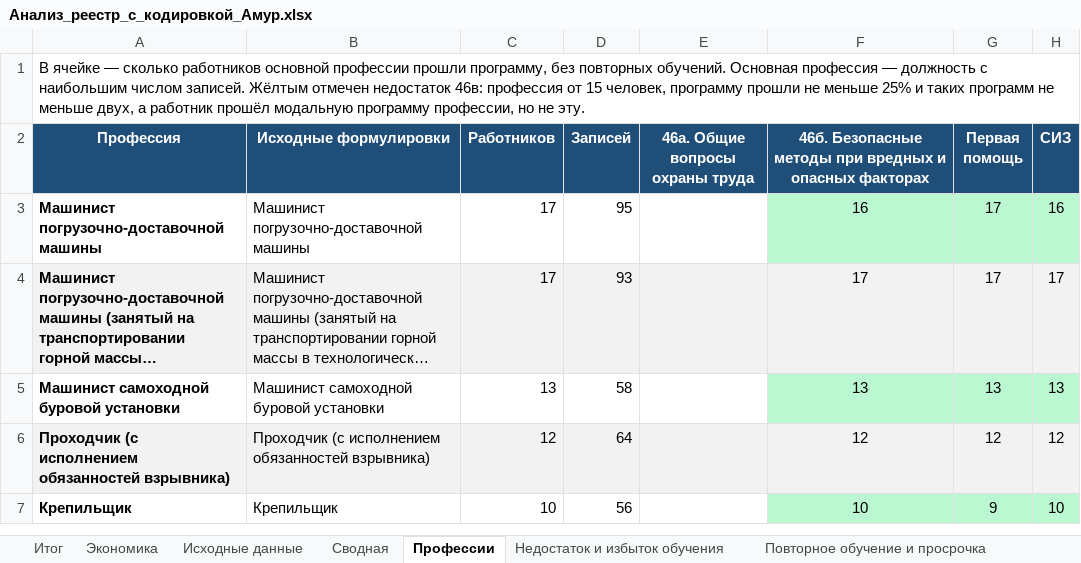
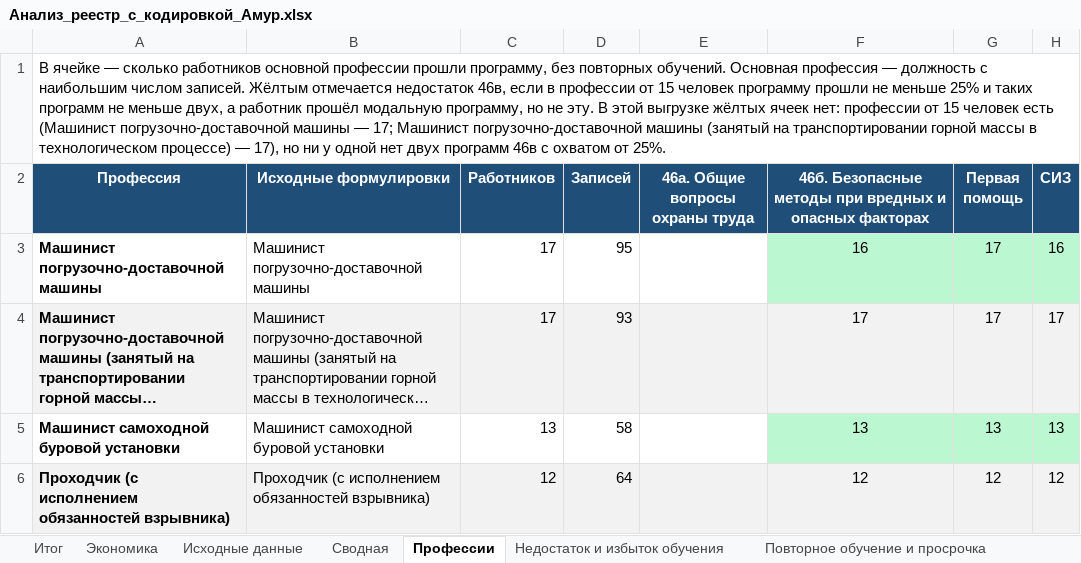
Before and after one commit to lysakalenushka-hash/-, an Excel workbook: Анализ_реестр_с_кодировкой_Амур.xlsx, sheet Профессии, drawn as a sheet; only a part is shown; the shorter side is filled out with more unchanged rows; long unchanged cells end in …; values as stored, in another font and other column widths than the file's, no borders; the diff names each change by its address in the sheet, - before the commit and + after, or states it on an @@ line.

```diff
--- a/Анализ_реестр_с_кодировкой_Амур.xlsx (sheet Профессии)
+++ b/Анализ_реестр_с_кодировкой_Амур.xlsx (sheet Профессии)
-A1 (Профессия): …записей. Жёлтым отмечен недостаток 46в: профессия от 15 человек, программу прошли не меньше 25% и таких программ не меньше двух, а работник прошёл модальную программу профессии, но не эту.
+A1 (Профессия): …записей. Жёлтым отмечается недостаток 46в, если в профессии от 15 человек программу прошли не меньше 25% и таких программ не меньше двух, а работник прошёл модальную программу, но не эту. В этой выгрузке жёлтых ячеек нет: профессии от 15 человек есть (Машинист погрузочно-доставочной машины — 17; Машинист погрузочно-доставочной машины (занятый на транспортировании горной массы в технологическом процессе) — 17), но ни у одной нет двух программ 46в с охватом от 25%.
```
Also changed, not shown: 1 other file.
